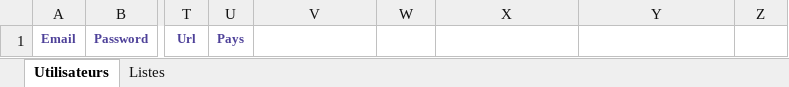
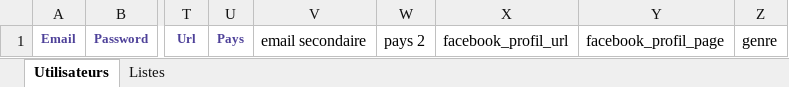
Before and after one commit to Jo75020/soguide, an Excel workbook: public/SoGuide-import-guides.xlsx, sheet Utilisateurs, drawn as a sheet; only a part is shown, gaps mark what is left out; values as stored, in another font and other column widths than the file's, no borders; charts and pictures not drawn; the diff names each change by its address in the sheet, - before the commit and + after, or states it on an @@ line.

Commit message:
xlsx improve

```diff
--- a/public/SoGuide-import-guides.xlsx (sheet Utilisateurs)
+++ b/public/SoGuide-import-guides.xlsx (sheet Utilisateurs)
-V1: (empty)
+V1: email secondaire
-W1: (empty)
+W1: pays 2
-X1: (empty)
+X1: facebook_profil_url
-Y1: (empty)
+Y1: facebook_profil_page
-Z1: (empty)
+Z1: genre
```
Also changed, not shown: 2 other files.
